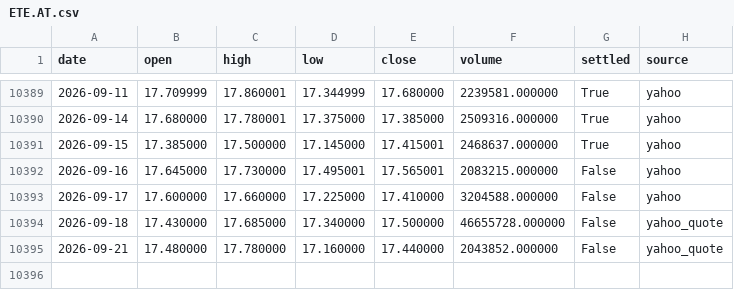
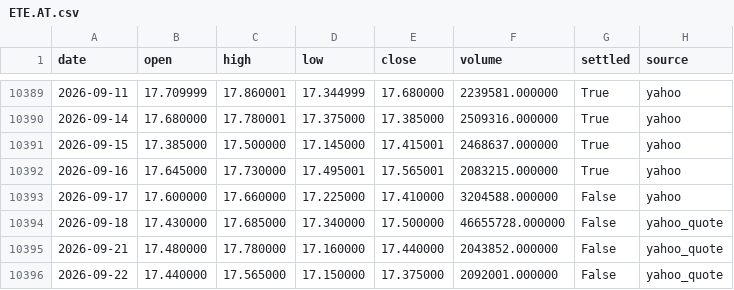
Before and after one commit to alexacker-10/athex-agent, a CSV file: data/prices/ETE.AT.csv, drawn as a sheet; only a part is shown, gaps mark what is left out.

```diff
--- a/data/prices/ETE.AT.csv
+++ b/data/prices/ETE.AT.csv
@@ -10391,3 +10391,3 @@ date,open,high,low,close,volume,settled,source
 2026-09-15,17.385000,17.500000,17.145000,17.415001,2468637.000000,True,yahoo
-2026-09-16,17.645000,17.730000,17.495001,17.565001,2083215.000000,False,yahoo
+2026-09-16,17.645000,17.730000,17.495001,17.565001,2083215.000000,True,yahoo
 2026-09-17,17.600000,17.660000,17.225000,17.410000,3204588.000000,False,yahoo
@@ -10395 +10395,2 @@ date,open,high,low,close,volume,settled,source
 2026-09-21,17.480000,17.780000,17.160000,17.440000,2043852.000000,False,yahoo_quote
+2026-09-22,17.440000,17.565000,17.150000,17.375000,2092001.000000,False,yahoo_quote
```
Also changed, not shown: data/prices/AEGN.AT.csv, data/prices/GD.AT.csv, 51 other files.
